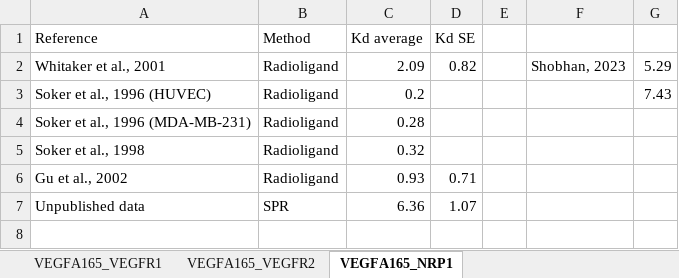
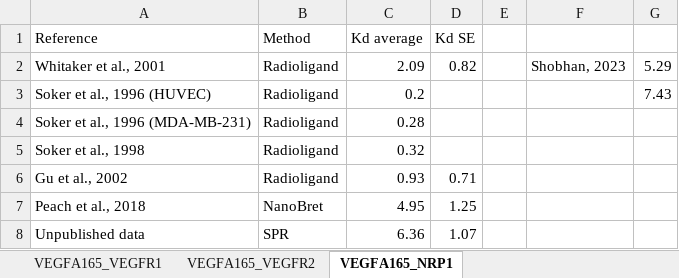
Before and after one commit to YunjeongLee/meta-analysis-for-VEGF-signaling, an Excel workbook: data/binding_affinity.xlsx, sheet VEGFA165_NRP1, drawn as a sheet; values as stored, in another font and other column widths than the file's, no borders; the diff names each change by its address in the sheet, - before the commit and + after, or states it on an @@ line.

Commit message:
add (Peach et al., 2018) data to VEGF:NRP1

```diff
--- a/data/binding_affinity.xlsx (sheet VEGFA165_NRP1)
+++ b/data/binding_affinity.xlsx (sheet VEGFA165_NRP1)
+row 7: Peach et al., 2018 | NanoBret | 4.95 | 1.25
```
